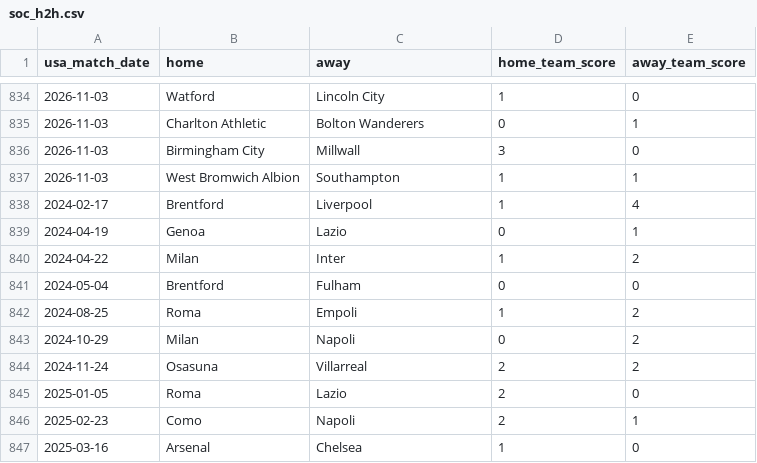
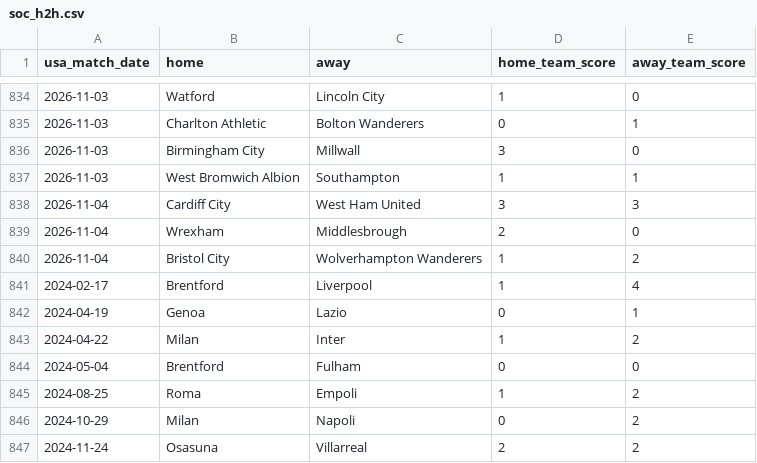
Before and after one commit to danielcappello/splitVault, a CSV file: soc_h2h.csv, drawn as a sheet; only a part is shown, gaps mark what is left out; the shorter side is filled out with more unchanged rows.

```diff
--- a/soc_h2h.csv
+++ b/soc_h2h.csv
@@ -837,2 +837,5 @@ usa_match_date,home,away,home_team_score,away_team_score
 2026-11-03,West Bromwich Albion,Southampton,1,1
+2026-11-04,Cardiff City,West Ham United,3,3
+2026-11-04,Wrexham,Middlesbrough,2,0
+2026-11-04,Bristol City,Wolverhampton Wanderers,1,2
 2024-02-17,Brentford,Liverpool,1,4
```
Also changed, not shown: soc_splits.csv.
